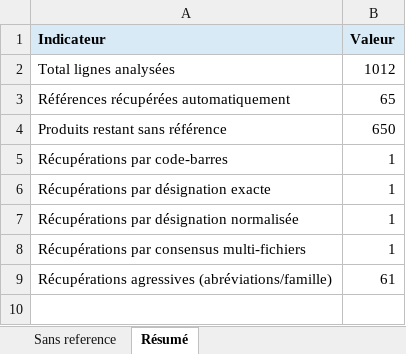
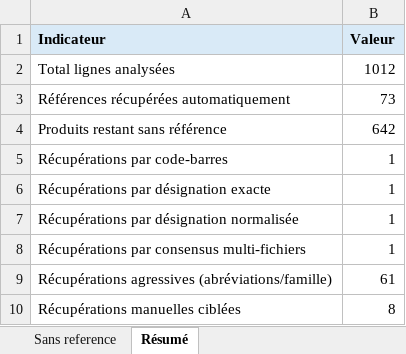
Before and after one commit to dani679091817/code, an Excel workbook: produits_sans_reference.xlsx, sheet Résumé, drawn as a sheet; values as stored, in another font and other column widths than the file's, no borders; the diff names each change by its address in the sheet, - before the commit and + after, or states it on an @@ line.

```diff
--- a/produits_sans_reference.xlsx (sheet Résumé)
+++ b/produits_sans_reference.xlsx (sheet Résumé)
-B3 (Valeur): 65
+B3 (Valeur): 73
-B4 (Valeur): 650
+B4 (Valeur): 642
+row 10: Récupérations manuelles ciblées | 8
```
Also changed, not shown: sheet Sans reference, nouvelleliste_complete_modifiee.xlsx.
